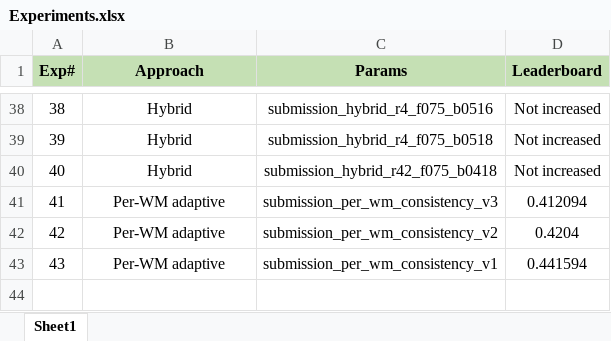
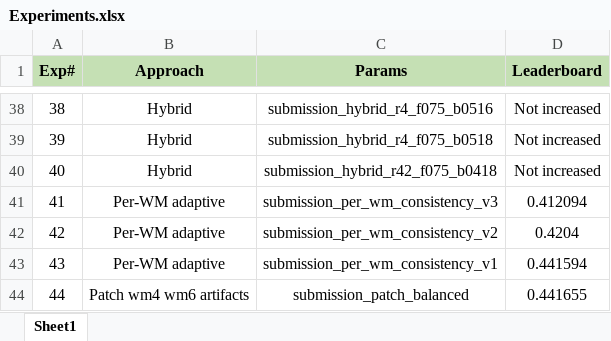
Before and after one commit to UsamaI000/tml2026-team_XLIII-assignment_4, an Excel workbook: Experiments.xlsx, sheet Sheet1, drawn as a sheet; only a part is shown, gaps mark what is left out; values as stored, in another font and other column widths than the file's, no borders; the diff names each change by its address in the sheet, - before the commit and + after, or states it on an @@ line.

Commit message:
updated score for w4, w6 patch

```diff
--- a/Experiments.xlsx (sheet Sheet1)
+++ b/Experiments.xlsx (sheet Sheet1)
+row 44: 44 | Patch wm4 wm6 artifacts | submission_patch_balanced | 0.441655
```
Also changed, not shown: 2 other files.
